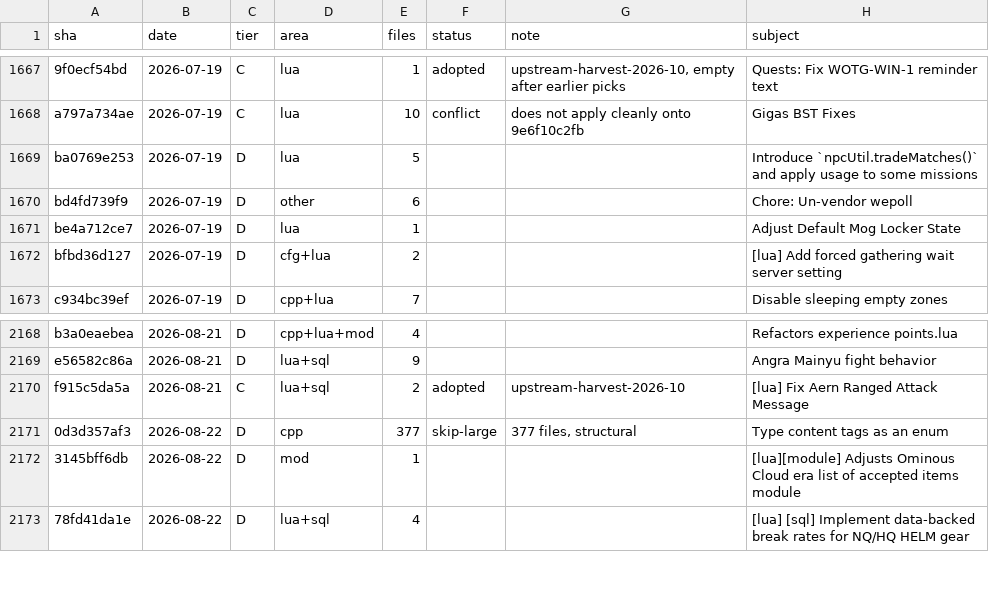
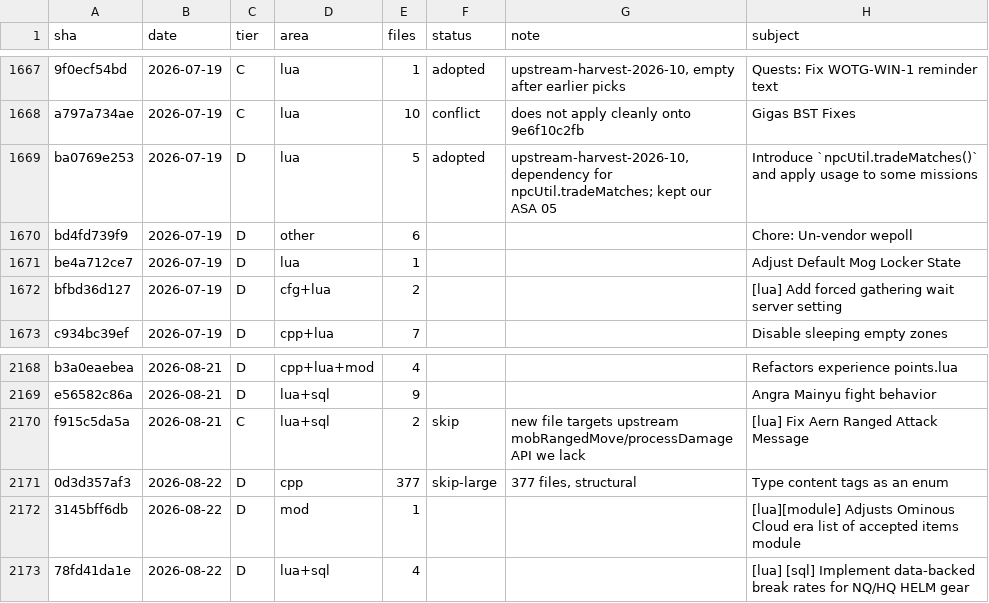
Before and after one commit to JasonPulse/xiserver, a CSV file: tools/upstream/ledger.csv, drawn as a sheet; only a part is shown, gaps mark what is left out; the diff names each change by its address in the sheet, - before the commit and + after, or states it on an @@ line.

Commit message:
fix(harvest): adapt picks to this fork's enums and APIs
- Use flat EFFECT_* names in four C++ sites. Upstream scoped them into
  xi::StatusEffect, which this fork does not have.
- Add item enums 2322-2329 (automaton attachments) for the Pulling the
  Strings ENM. All eight rows already exist in item_basic.sql.
- Add xi.mobSkill.SNOW_CLOUD_1 (661), already in mob_skills.sql, for the
  Bearclaw Pinnacle rabbits.
- Add xi.msg.basic.WAIT_LONGER_RED (38) for chocobo digging cooldowns.
- Ledger marks f915c5da5a as skip, reverted on this branch.

```diff
--- a/tools/upstream/ledger.csv
+++ b/tools/upstream/ledger.csv
-F1669 (status): (empty)
+F1669 (status): adopted
-G1669 (note): (empty)
+G1669 (note): upstream-harvest-2026-10, dependency for npcUtil.tradeMatches; kept our ASA 05
-F2170 (status): adopted
+F2170 (status): skip
-G2170 (note): upstream-harvest-2026-10
+G2170 (note): new file targets upstream mobRangedMove/processDamage API we lack
```
Also changed, not shown: 7 other files.
